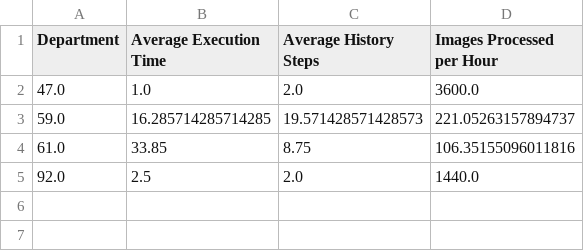
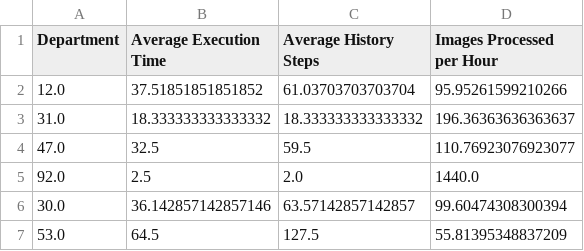
Before and after one commit to xRyul/photoshop-timer, a CSV file: average_data.csv, drawn as a sheet.

Commit message:
average will now be calculated based on all files inside logs subfolder

```diff
--- a/average_data.csv
+++ b/average_data.csv
@@ -1,5 +1,7 @@
 Department,Average Execution Time,Average History Steps,Images Processed per Hour
-47.0,1.0,2.0,3600.0
-59.0,16.285714285714285,19.571428571428573,221.05263157894737
-61.0,33.85,8.75,106.35155096011816
+12.0,37.51851851851852,61.03703703703704,95.95261599210266
+31.0,18.333333333333332,18.333333333333332,196.36363636363637
+47.0,32.5,59.5,110.76923076923077
 92.0,2.5,2.0,1440.0
+30.0,36.142857142857146,63.57142857142857,99.60474308300394
+53.0,64.5,127.5,55.81395348837209
```
Also changed, not shown: 2 other files.
